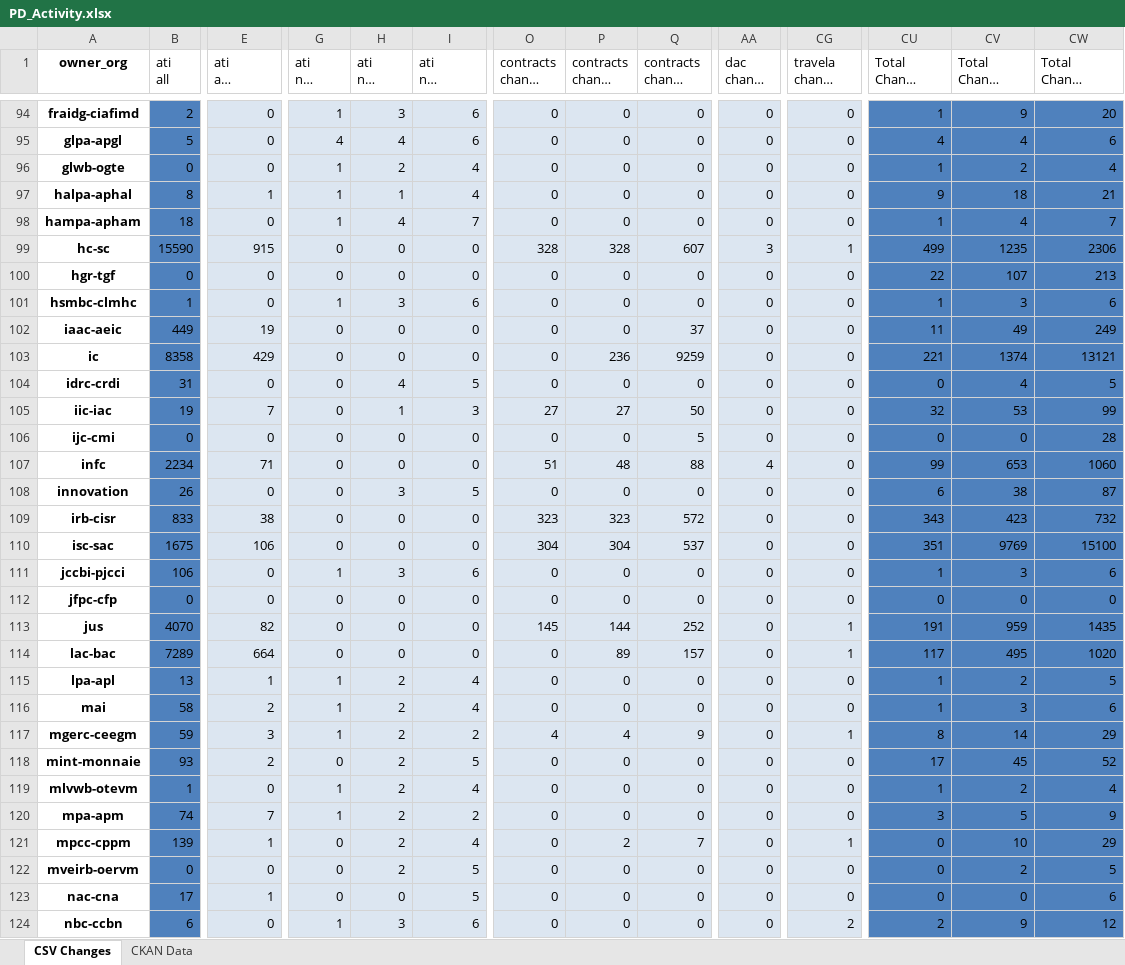
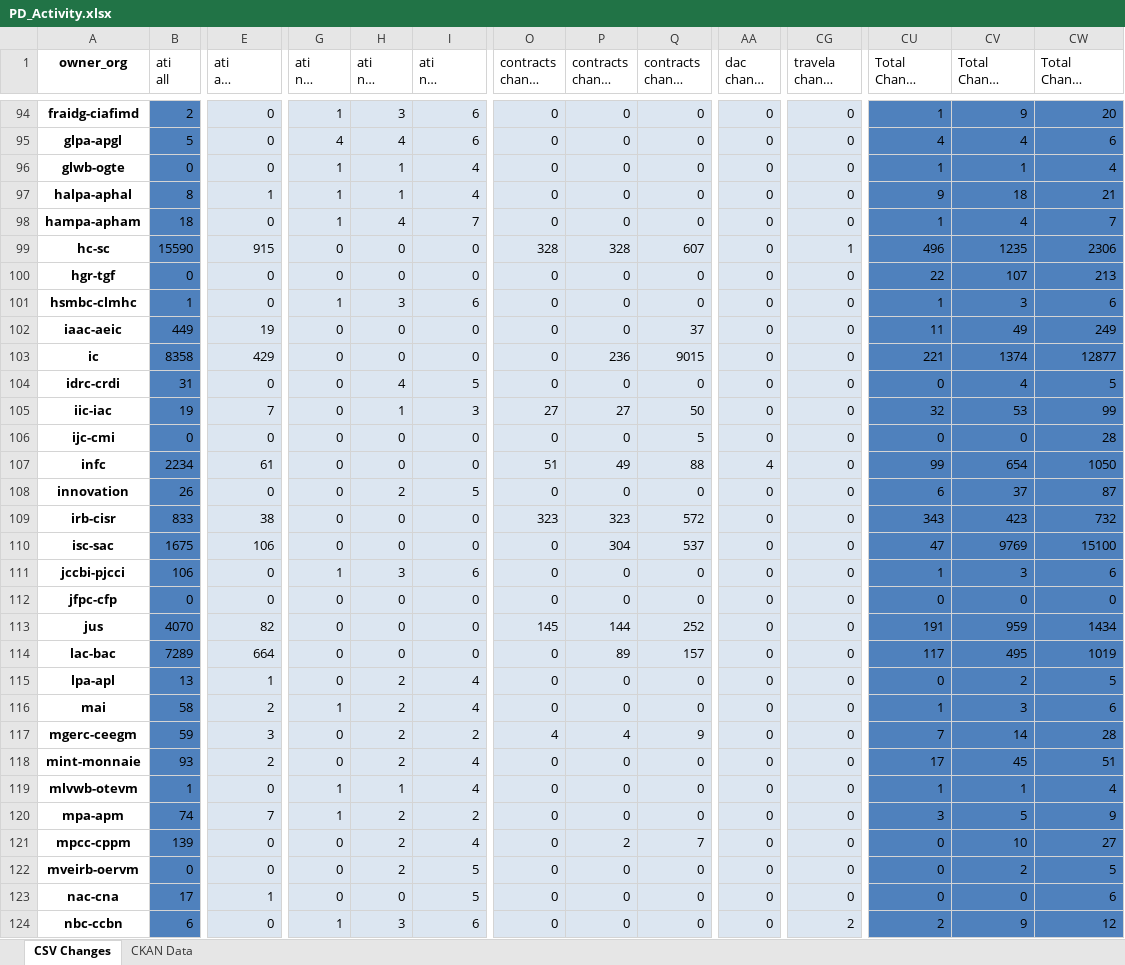
Before and after one commit to PatLittle/analytics-corporate-reporting, an Excel workbook: PD_CHANGES_RPT/PD_Activity.xlsx, sheet CSV Changes, drawn as a sheet; only a part is shown, gaps mark what is left out; long unchanged cells end in …; values as stored, in another font and other column widths than the file's, no borders; the diff covers the shown part only; the diff names each change by its address in the sheet, - before the commit and + after, or states it on an @@ line.

```diff
--- a/PD_CHANGES_RPT/PD_Activity.xlsx (sheet CSV Changes)
+++ b/PD_CHANGES_RPT/PD_Activity.xlsx (sheet CSV Changes)
-H96 (ati nil change 90-days): 2
+H96 (ati nil change 90-days): 1
-CV96 (Total Change 90-days): 2
+CV96 (Total Change 90-days): 1
-AA99 (dac change 30-days): 3
+AA99 (dac change 30-days): 0
-CU99 (Total Change 30-days): 499
+CU99 (Total Change 30-days): 496
-Q103 (contracts change 6-months): 9259
+Q103 (contracts change 6-months): 9015
-CW103 (Total Change 6-months): 13121
+CW103 (Total Change 6-months): 12877
-E107 (ati all change 6-months): 71
+E107 (ati all change 6-months): 61
-P107 (contracts change 90-days): 48
+P107 (contracts change 90-days): 49
-CV107 (Total Change 90-days): 653
+CV107 (Total Change 90-days): 654
-CW107 (Total Change 6-months): 1060
+CW107 (Total Change 6-months): 1050
-H108 (ati nil change 90-days): 3
+H108 (ati nil change 90-days): 2
-CV108 (Total Change 90-days): 38
+CV108 (Total Change 90-days): 37
-O110 (contracts change 30-days): 304
+O110 (contracts change 30-days): 0
-CU110 (Total Change 30-days): 351
+CU110 (Total Change 30-days): 47
-CG113:CG114 (travela change 6-months): 1
+CG113:CG114 (travela change 6-months): 0
-CW113 (Total Change 6-months): 1435
+CW113 (Total Change 6-months): 1434
-CW114 (Total Change 6-months): 1020
+CW114 (Total Change 6-months): 1019
-G115 (ati nil change 30-days): 1
+G115 (ati nil change 30-days): 0
-CU115 (Total Change 30-days): 1
+CU115 (Total Change 30-days): 0
-G117 (ati nil change 30-days): 1
+G117 (ati nil change 30-days): 0
-CG117 (travela change 6-months): 1
+CG117 (travela change 6-months): 0
-CU117 (Total Change 30-days): 8
+CU117 (Total Change 30-days): 7
-CW117 (Total Change 6-months): 29
+CW117 (Total Change 6-months): 28
-I118 (ati nil change 6-months): 5
+I118 (ati nil change 6-months): 4
-CW118 (Total Change 6-months): 52
+CW118 (Total Change 6-months): 51
-H119 (ati nil change 90-days): 2
+H119 (ati nil change 90-days): 1
-CV119 (Total Change 90-days): 2
+CV119 (Total Change 90-days): 1
-E121 (ati all change 6-months): 1
+E121 (ati all change 6-months): 0
-CG121 (travela change 6-months): 1
+CG121 (travela change 6-months): 0
-CW121 (Total Change 6-months): 29
+CW121 (Total Change 6-months): 27
```
Also changed, not shown: 120 edited cells elsewhere in this sheet, 1 other file.
